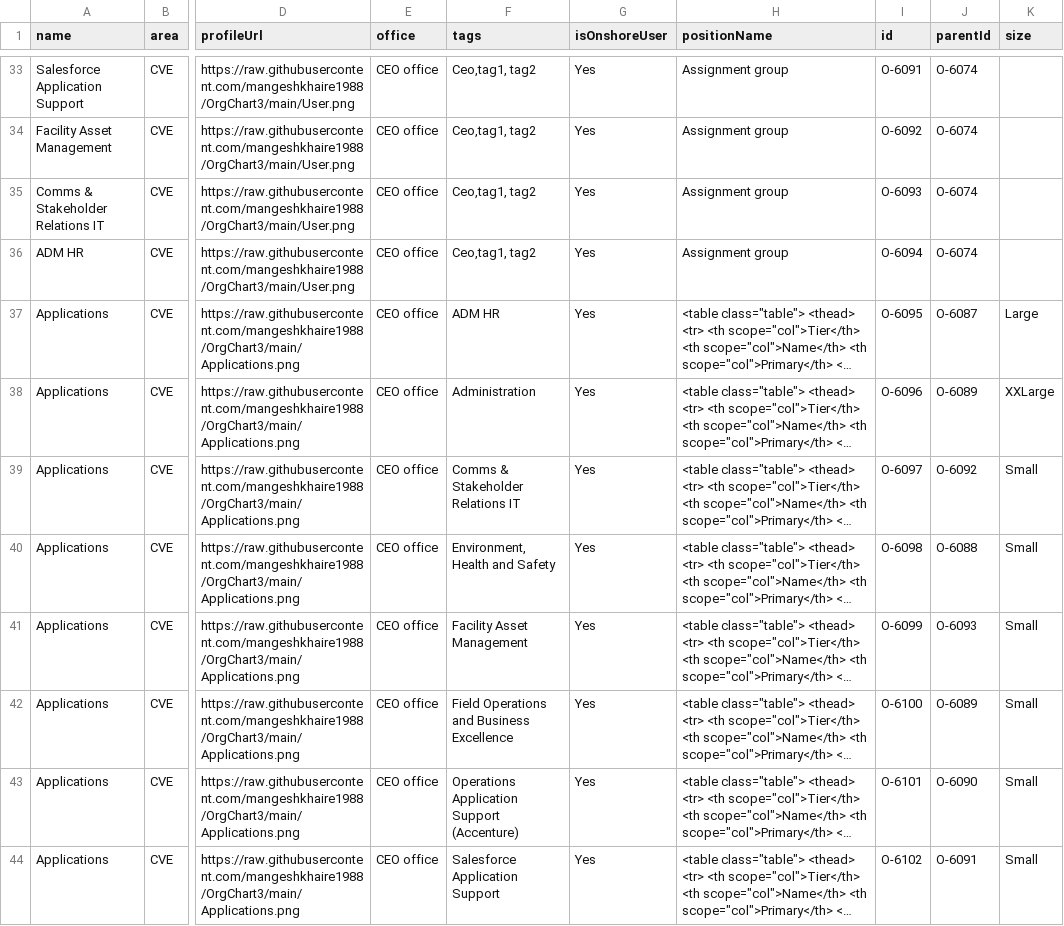
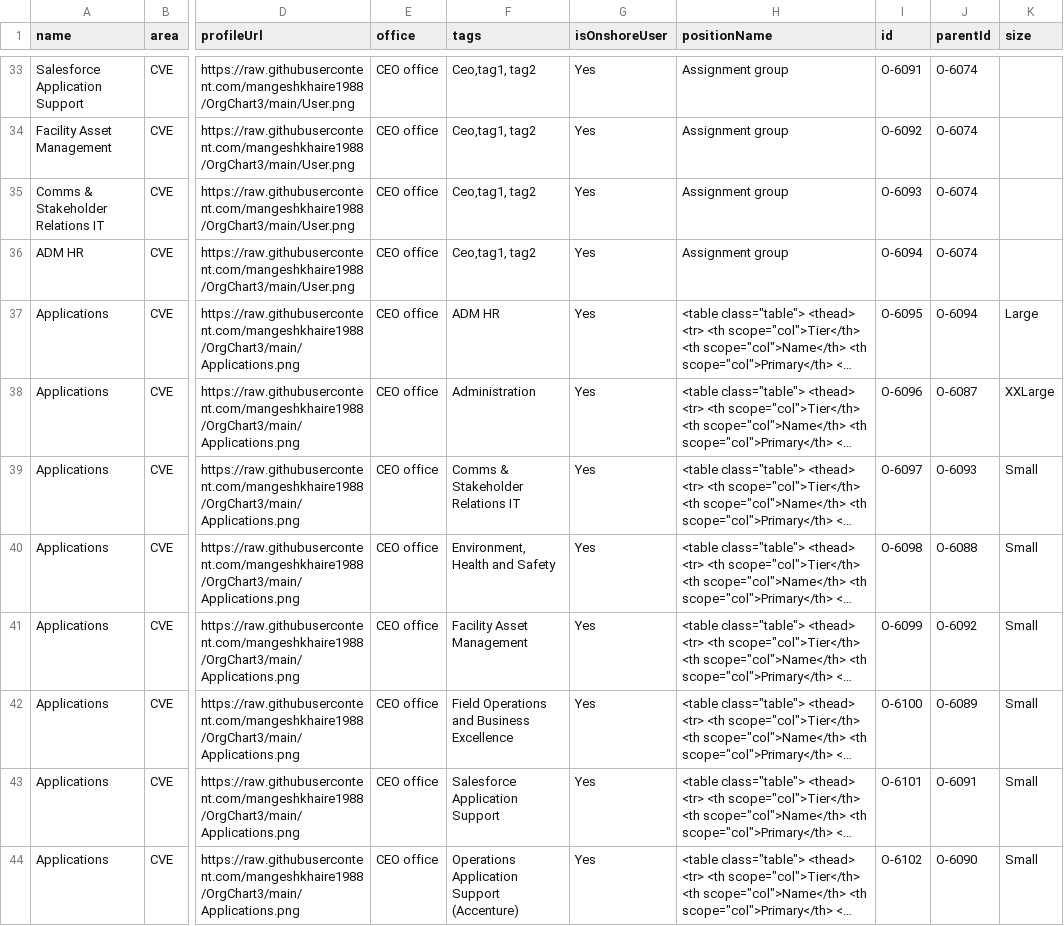
Before and after one commit to mangeshkhaire1988/OrgChart3, a CSV file: CariNew2.csv, drawn as a sheet; only a part is shown, gaps mark what is left out; long unchanged cells end in …; the diff names each change by its address in the sheet, - before the commit and + after, or states it on an @@ line.

Commit message:
Add files via upload

```diff
--- a/CariNew2.csv
+++ b/CariNew2.csv
-J37 (parentId): O-6087
+J37 (parentId): O-6094
-J38 (parentId): O-6089
+J38 (parentId): O-6087
-J39 (parentId): O-6092
+J39 (parentId): O-6093
-J41 (parentId): O-6093
+J41 (parentId): O-6092
-F43 (tags): Operations Application Support (Accenture)
+F43 (tags): Salesforce Application Support
-J43 (parentId): O-6090
+J43 (parentId): O-6091
-F44 (tags): Salesforce Application Support
+F44 (tags): Operations Application Support (Accenture)
-J44 (parentId): O-6091
+J44 (parentId): O-6090
```
